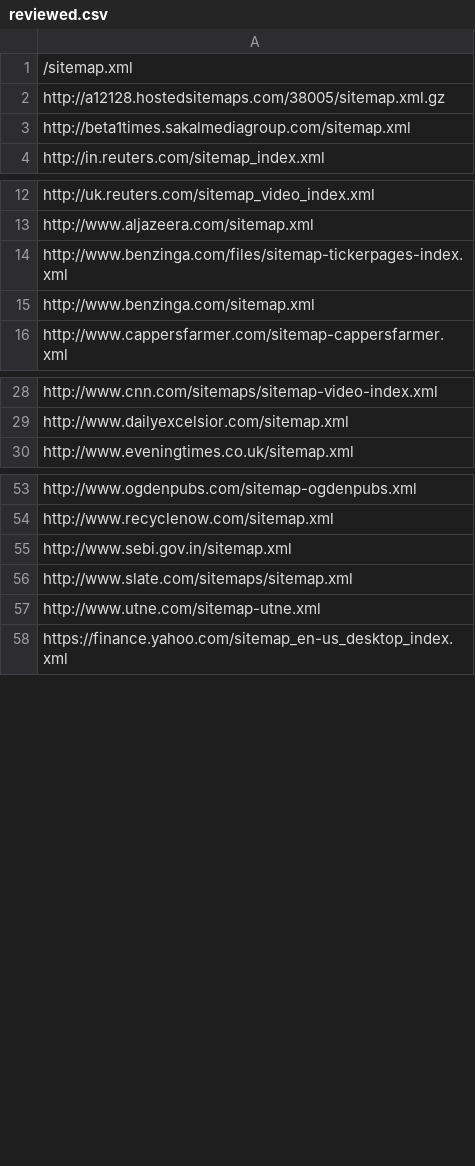
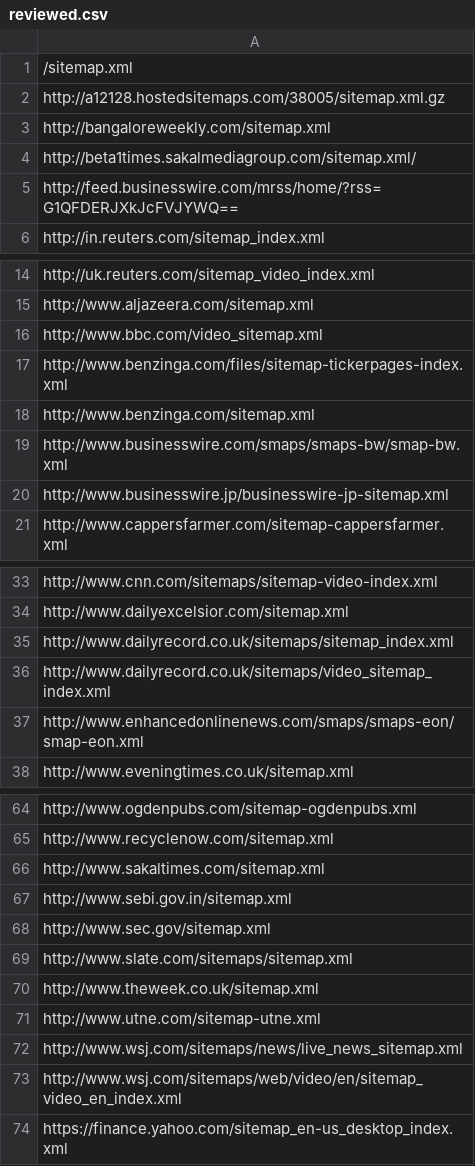
Before and after one commit to tarunrs/frontera, a CSV file: examples/sitemap_processor/reviewed.csv, drawn as a sheet; only a part is shown, gaps mark what is left out; the diff covers the shown part only.

Commit message:
Updated generated sitemaps file

```diff
--- a/examples/sitemap_processor/reviewed.csv
+++ b/examples/sitemap_processor/reviewed.csv
@@ -2,3 +2,5 @@
 http://a12128.hostedsitemaps.com/38005/sitemap.xml.gz
-http://beta1times.sakalmediagroup.com/sitemap.xml
+http://bangaloreweekly.com/sitemap.xml
+http://beta1times.sakalmediagroup.com/sitemap.xml/
+http://feed.businesswire.com/mrss/home/?rss=G1QFDERJXkJcFVJYWQ==
 http://in.reuters.com/sitemap_index.xml
@@ -13,4 +15,7 @@ http://uk.reuters.com/sitemap_video_index.xml
 http://www.aljazeera.com/sitemap.xml
+http://www.bbc.com/video_sitemap.xml
 http://www.benzinga.com/files/sitemap-tickerpages-index.xml
 http://www.benzinga.com/sitemap.xml
+http://www.businesswire.com/smaps/smaps-bw/smap-bw.xml
+http://www.businesswire.jp/businesswire-jp-sitemap.xml
 http://www.cappersfarmer.com/sitemap-cappersfarmer.xml
@@ -29,2 +34,5 @@ http://www.cnn.com/sitemaps/sitemap-video-index.xml
 http://www.dailyexcelsior.com/sitemap.xml
+http://www.dailyrecord.co.uk/sitemaps/sitemap_index.xml
+http://www.dailyrecord.co.uk/sitemaps/video_sitemap_index.xml
+http://www.enhancedonlinenews.com/smaps/smaps-eon/smap-eon.xml
 http://www.eveningtimes.co.uk/sitemap.xml
@@ -54,5 +65,10 @@ http://www.ogdenpubs.com/sitemap-ogdenpubs.xml
 http://www.recyclenow.com/sitemap.xml
+http://www.sakaltimes.com/sitemap.xml
 http://www.sebi.gov.in/sitemap.xml
+http://www.sec.gov/sitemap.xml
 http://www.slate.com/sitemaps/sitemap.xml
+http://www.theweek.co.uk/sitemap.xml
 http://www.utne.com/sitemap-utne.xml
+http://www.wsj.com/sitemaps/news/live_news_sitemap.xml
+http://www.wsj.com/sitemaps/web/video/en/sitemap_video_en_index.xml
 https://finance.yahoo.com/sitemap_en-us_desktop_index.xml
```
Also changed, not shown: 3 added rows elsewhere in this file, examples/sitemap_processor/sitemaps.csv.
